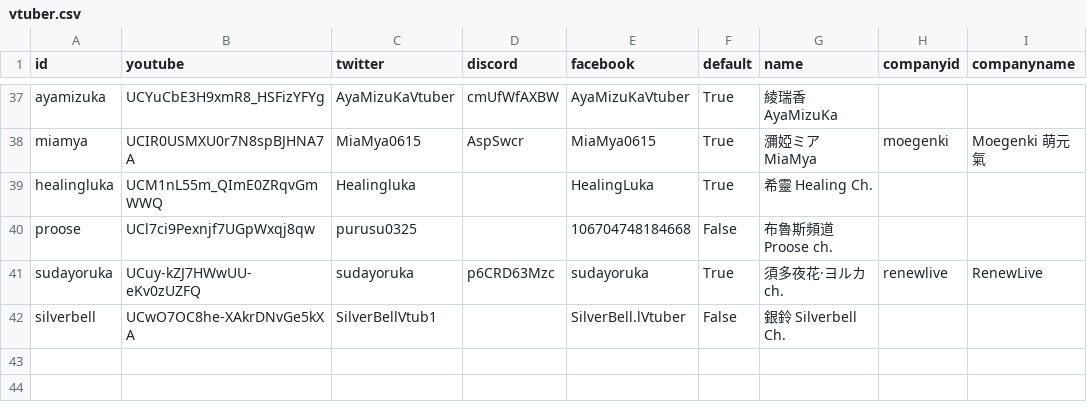
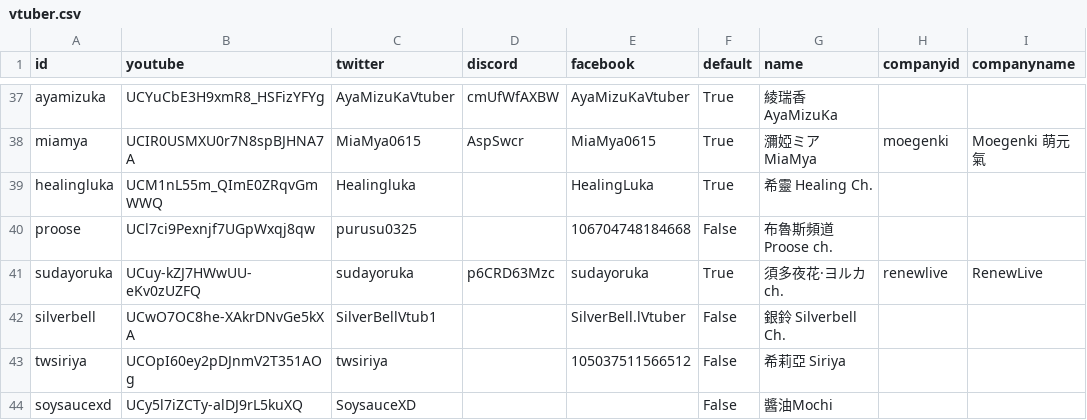
Before and after one commit to vtstats/web, a CSV file: vtuber.csv, drawn as a sheet; only a part is shown, gaps mark what is left out; the diff names each change by its address in the sheet, - before the commit and + after, or states it on an @@ line.

Commit message:
[TaiwanV] Add new vtuber

```diff
--- a/vtuber.csv
+++ b/vtuber.csv
+row 43: twsiriya | UCOpI60ey2pDJnmV2T351AOg | twsiriya |  | 105037511566512 | False | 希莉亞 Siriya
+row 44: soysaucexd | UCy5l7iZCTy-alDJ9rL5kuXQ | SoysauceXD |  |  | False | 醬油Mochi
```
Also changed, not shown: 9 other files.
